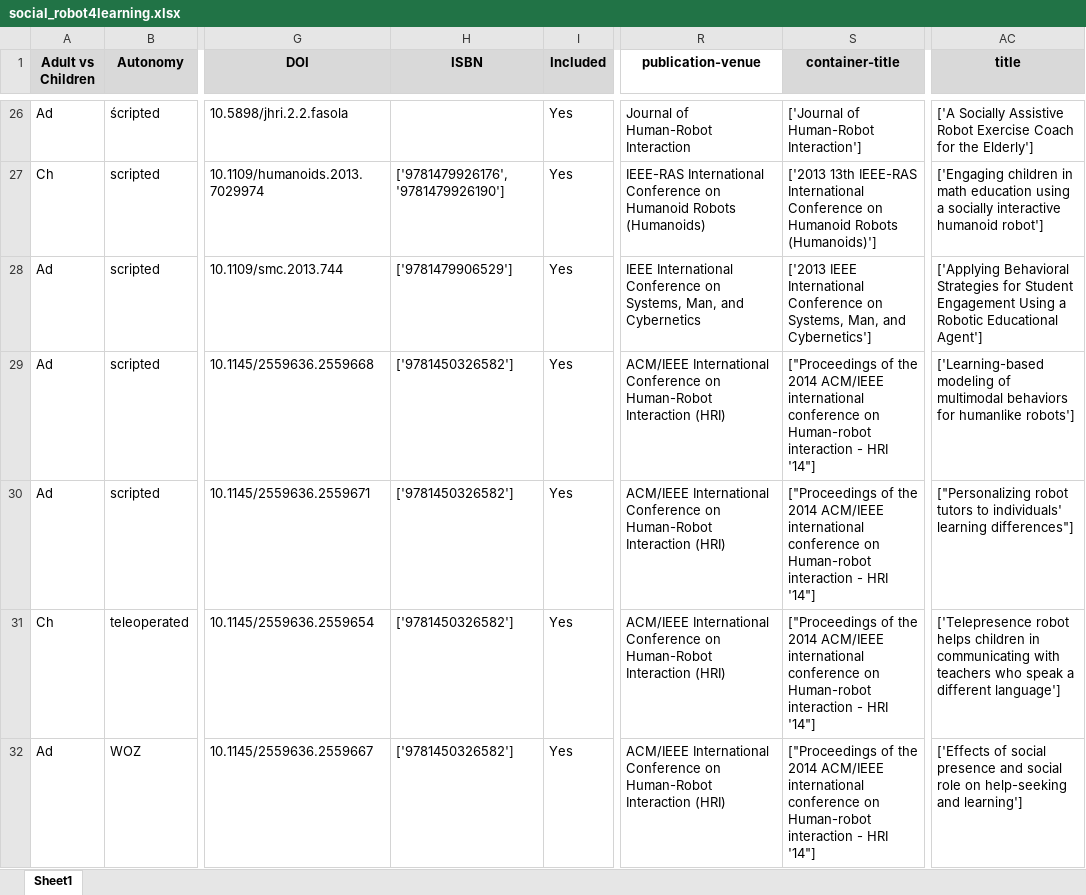
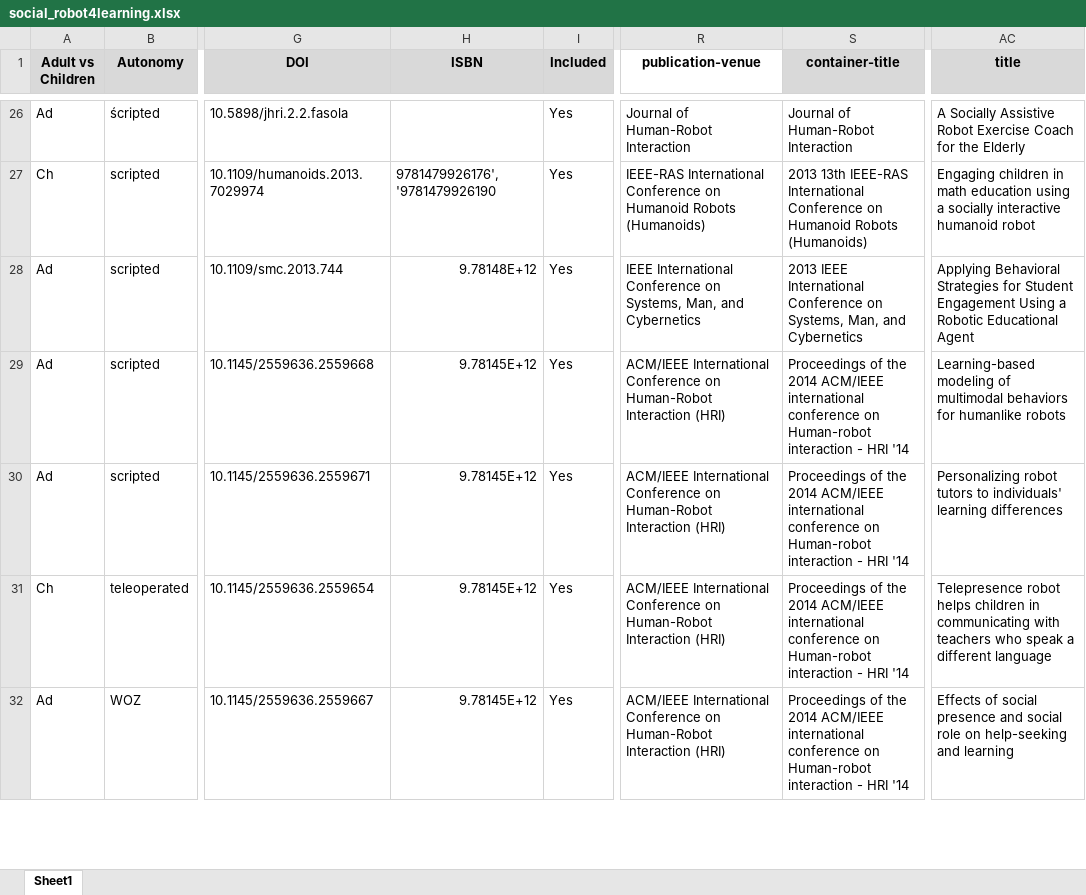
Before and after one commit to WafaJohal/SocialRobotUpdate, an Excel workbook: social_robot4learning.xlsx, sheet Sheet1, drawn as a sheet; only a part is shown, gaps mark what is left out; values as stored, in another font and other column widths than the file's, no borders; the diff covers the shown part only; the diff names each change by its address in the sheet, - before the commit and + after, or states it on an @@ line.

```diff
--- a/social_robot4learning.xlsx (sheet Sheet1)
+++ b/social_robot4learning.xlsx (sheet Sheet1)
-S26 (container-title): ['Journal of Human-Robot Interaction']
+S26 (container-title): Journal of Human-Robot Interaction
-AC26 (title): ['A Socially Assistive Robot Exercise Coach for the Elderly']
+AC26 (title): A Socially Assistive Robot Exercise Coach for the Elderly
-H27 (ISBN): ['9781479926176', '9781479926190']
+H27 (ISBN): 9781479926176', '9781479926190
-S27 (container-title): ['2013 13th IEEE-RAS International Conference on Humanoid Robots (Humanoids)']
+S27 (container-title): 2013 13th IEEE-RAS International Conference on Humanoid Robots (Humanoids)
-AC27 (title): ['Engaging children in math education using a socially interactive humanoid robot']
+AC27 (title): Engaging children in math education using a socially interactive humanoid robot
-H28 (ISBN): ['9781479906529']
+H28 (ISBN): 9.78148E+12
-S28 (container-title): ['2013 IEEE International Conference on Systems, Man, and Cybernetics']
+S28 (container-title): 2013 IEEE International Conference on Systems, Man, and Cybernetics
-AC28 (title): ['Applying Behavioral Strategies for Student Engagement Using a Robotic Educational Agent']
+AC28 (title): Applying Behavioral Strategies for Student Engagement Using a Robotic Educational Agent
-H29:H32 (ISBN): ['9781450326582']
+H29:H32 (ISBN): 9.78145E+12
-S29:S32 (container-title): ["Proceedings of the 2014 ACM/IEEE international conference on Human-robot interaction - HRI '14"]
+S29:S32 (container-title): Proceedings of the 2014 ACM/IEEE international conference on Human-robot interaction - HRI '14
-AC29 (title): ['Learning-based modeling of multimodal behaviors for humanlike robots']
+AC29 (title): Learning-based modeling of multimodal behaviors for humanlike robots
-AC30 (title): ["Personalizing robot tutors to individuals' learning differences"]
+AC30 (title): Personalizing robot tutors to individuals' learning differences
-AC31 (title): ['Telepresence robot helps children in communicating with teachers who speak a different language']
+AC31 (title): Telepresence robot helps children in communicating with teachers who speak a different language
-AC32 (title): ['Effects of social presence and social role on help-seeking and learning']
+AC32 (title): Effects of social presence and social role on help-seeking and learning
```
Also changed, not shown: 396 edited cells elsewhere in this sheet, 3 other files.
